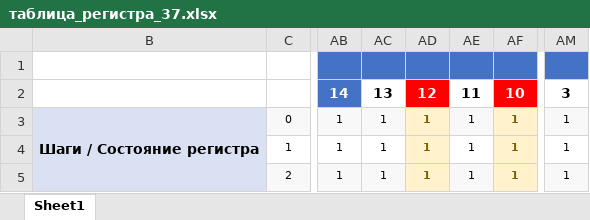
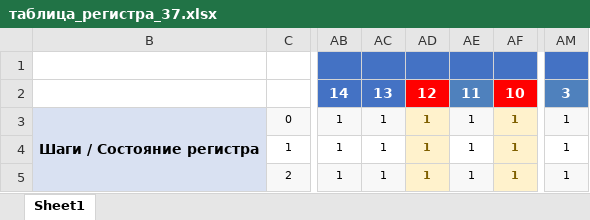
Before and after one commit to alxtchshv/ToI, an Excel workbook: lab2/таблица_регистра_37.xlsx, sheet Sheet1, drawn as a sheet; only a part is shown, gaps mark what is left out; values as stored, in another font and other column widths than the file's, no borders; the diff names each change by its address in the sheet, - before the commit and + after, or states it on an @@ line.

```diff
--- a/lab2/таблица_регистра_37.xlsx (sheet Sheet1)
+++ b/lab2/таблица_регистра_37.xlsx (sheet Sheet1)
@@ AC2 fill: none → #4472C4, text colour: black → #FFFFFF @@
@@ AE2 text colour: black → #FFFFFF, fill: none → #4F81BD @@
@@ AM2 text colour: black → #FFFFFF, fill: none → #4F81BD @@
```
Also changed, not shown: 8 other files.
